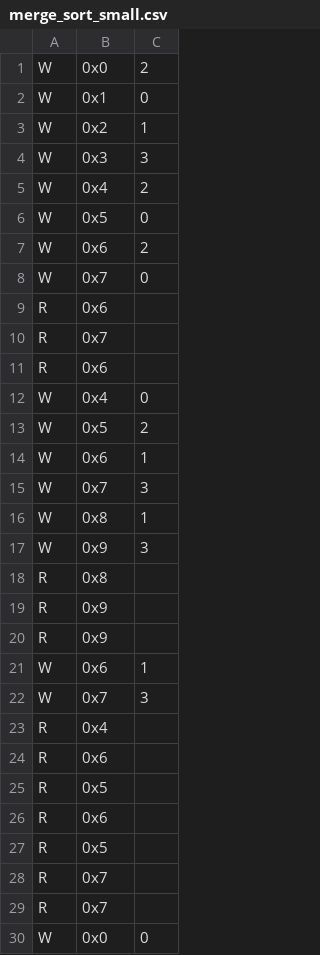
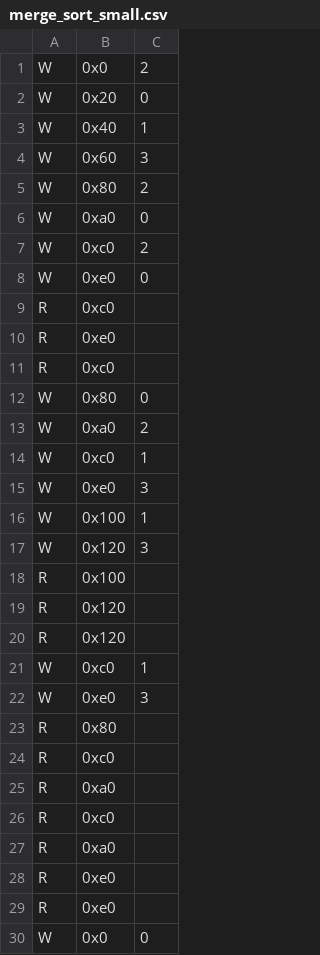
Before and after one commit to Nicolas-Py/system-c-gra-project, a CSV file: examples/merge_sort_small.csv, drawn as a sheet; only a part is shown; the diff covers the shown part only.

```diff
--- a/examples/merge_sort_small.csv
+++ b/examples/merge_sort_small.csv
@@ -1,30 +1,30 @@
 W,0x0,2
-W,0x1,0
-W,0x2,1
-W,0x3,3
-W,0x4,2
-W,0x5,0
-W,0x6,2
-W,0x7,0
-R,0x6,
-R,0x7,
-R,0x6,
-W,0x4,0
-W,0x5,2
-W,0x6,1
-W,0x7,3
-W,0x8,1
-W,0x9,3
-R,0x8,
-R,0x9,
-R,0x9,
-W,0x6,1
-W,0x7,3
-R,0x4,
-R,0x6,
-R,0x5,
-R,0x6,
-R,0x5,
-R,0x7,
-R,0x7,
+W,0x20,0
+W,0x40,1
+W,0x60,3
+W,0x80,2
+W,0xa0,0
+W,0xc0,2
+W,0xe0,0
+R,0xc0,
+R,0xe0,
+R,0xc0,
+W,0x80,0
+W,0xa0,2
+W,0xc0,1
+W,0xe0,3
+W,0x100,1
+W,0x120,3
+R,0x100,
+R,0x120,
+R,0x120,
+W,0xc0,1
+W,0xe0,3
+R,0x80,
+R,0xc0,
+R,0xa0,
+R,0xc0,
+R,0xa0,
+R,0xe0,
+R,0xe0,
 W,0x0,0
```
Also changed, not shown: 3 edited cells elsewhere in this file, 7 other files.
